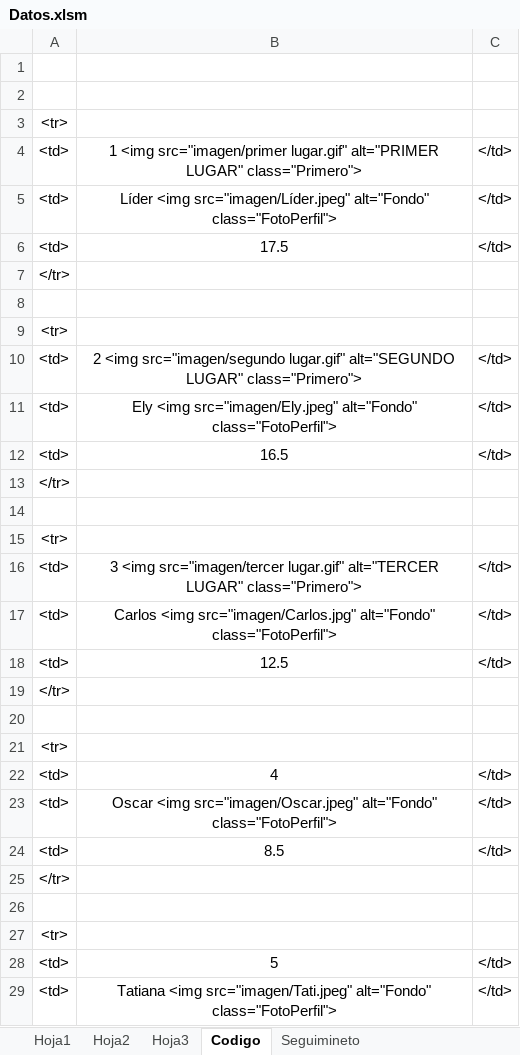
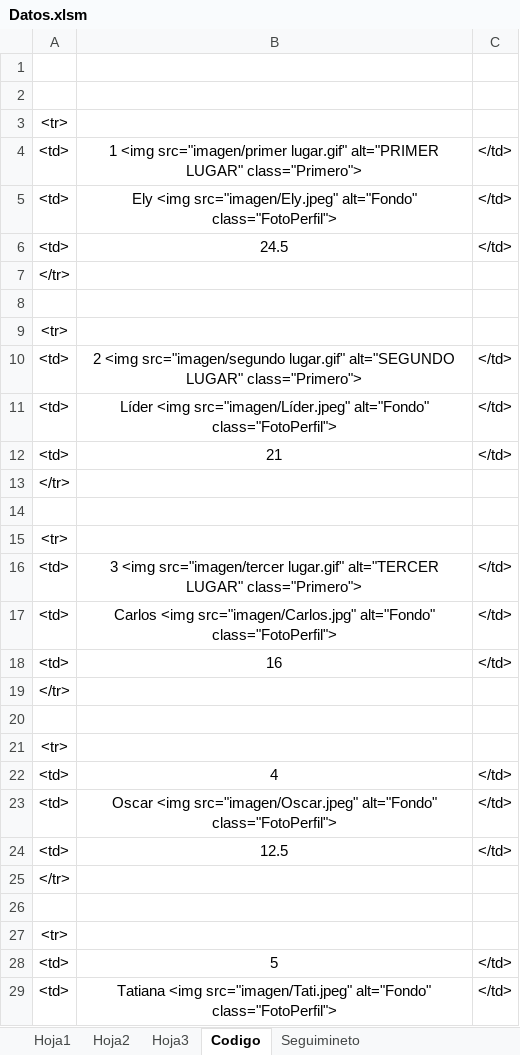
Before and after one commit to diacono81/WebLUdo, an Excel workbook: Datos.xlsm, sheet Codigo, drawn as a sheet; only a part is shown; values as stored, in another font and other column widths than the file's, no borders; removed rows and columns are numbered as before the commit, all else as after; the diff names each change by its address in the sheet, - before the commit and + after, or states it on an @@ line.

```diff
--- a/Datos.xlsm (sheet Codigo)
+++ b/Datos.xlsm (sheet Codigo)
-row 5: <td> | Líder <img src="imagen/Líder.jpeg" alt="Fondo" class="FotoPerfil"> | </td>
-B5: 17.5
+B5: Ely <img src="imagen/Ely.jpeg" alt="Fondo" class="FotoPerfil">
+row 6: <td> | 24.5 | </td>
-row 11: <td> | Ely <img src="imagen/Ely.jpeg" alt="Fondo" class="FotoPerfil"> | </td>
-B11: 16.5
+B11: Líder <img src="imagen/Líder.jpeg" alt="Fondo" class="FotoPerfil">
+row 12: <td> | 21 | </td>
-B18: 12.5
+B18: 16
-B24: 8.5
+B24: 12.5
```
Also changed, not shown: sheet Seguimineto, sheet Hoja1, 2 other files.
